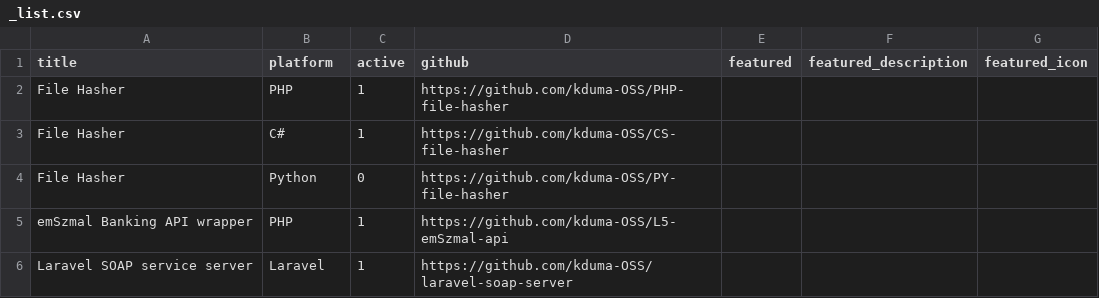
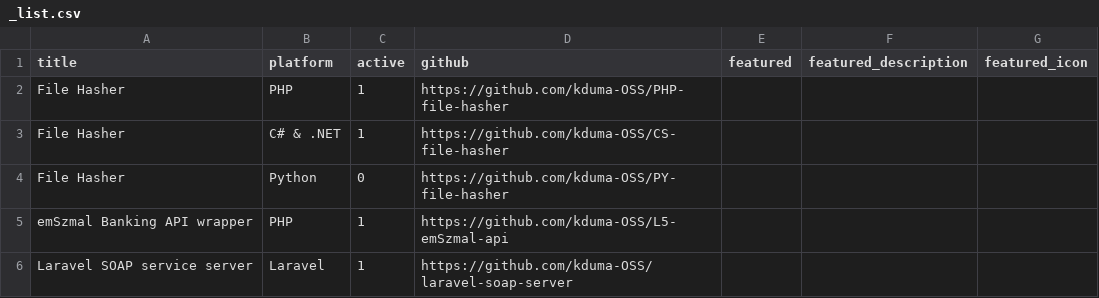
Before and after one commit to kduma-OSS/opensource.duma.sh, a CSV file: content/3.libraries/_list.csv, drawn as a sheet; only a part is shown.

```diff
--- a/content/3.libraries/_list.csv
+++ b/content/3.libraries/_list.csv
@@ -2,3 +2,3 @@ title,platform,active,github,featured,featured_description,featured_icon
 File Hasher,PHP,1,https://github.com/kduma-OSS/PHP-file-hasher,,,
-File Hasher,C#,1,https://github.com/kduma-OSS/CS-file-hasher,,,
+File Hasher,C# & .NET,1,https://github.com/kduma-OSS/CS-file-hasher,,,
 File Hasher,Python,0,https://github.com/kduma-OSS/PY-file-hasher,,,
```
Also changed, not shown: 2 other files.
